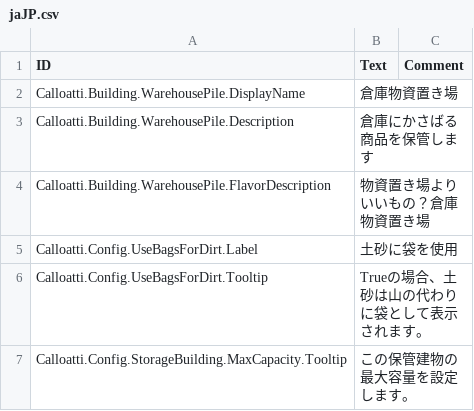
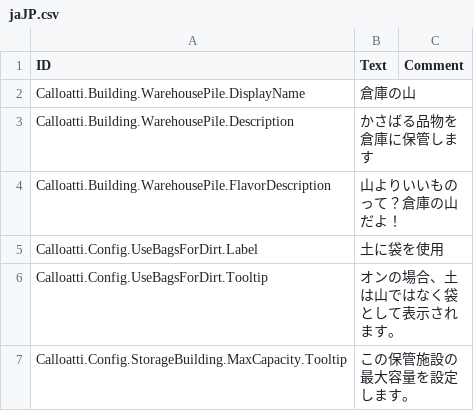
Before and after one commit to calloatti/Storage-Tweaks, a CSV file: Version-1.0/Localizations/jaJP.csv, drawn as a sheet.

```diff
--- a/Version-1.0/Localizations/jaJP.csv
+++ b/Version-1.0/Localizations/jaJP.csv
@@ -1,7 +1,7 @@
 ID,Text,Comment
-Calloatti.Building.WarehousePile.DisplayName,"倉庫物資置き場",
-Calloatti.Building.WarehousePile.Description,"倉庫にかさばる商品を保管します",
-Calloatti.Building.WarehousePile.FlavorDescription,"物資置き場よりいいもの？倉庫物資置き場",
-Calloatti.Config.UseBagsForDirt.Label,"土砂に袋を使用",
-Calloatti.Config.UseBagsForDirt.Tooltip,"Trueの場合、土砂は山の代わりに袋として表示されます。",
-Calloatti.Config.StorageBuilding.MaxCapacity.Tooltip,"この保管建物の最大容量を設定します。",
+Calloatti.Building.WarehousePile.DisplayName,"倉庫の山",
+Calloatti.Building.WarehousePile.Description,"かさばる品物を倉庫に保管します",
+Calloatti.Building.WarehousePile.FlavorDescription,"山よりいいものって？倉庫の山だよ！",
+Calloatti.Config.UseBagsForDirt.Label,"土に袋を使用",
+Calloatti.Config.UseBagsForDirt.Tooltip,"オンの場合、土は山ではなく袋として表示されます。",
+Calloatti.Config.StorageBuilding.MaxCapacity.Tooltip,"この保管施設の最大容量を設定します。",
```
Also changed, not shown: Version-1.0/Localizations/esES.csv, Version-1.0/Localizations/thTH.csv, 11 other files.
